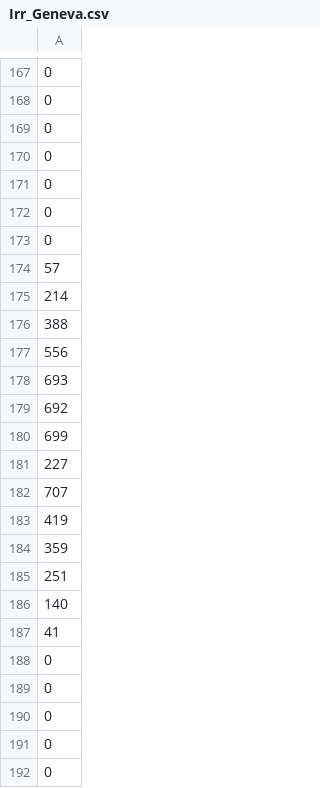
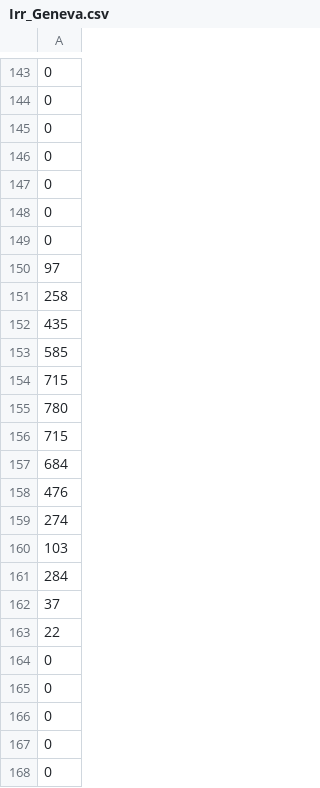
Before and after one commit to sai-ravi-epfl/REHO, a CSV file: reho/data/infrastructure/Irr_Geneva.csv, drawn as a sheet; only a part is shown, gaps mark what is left out; the diff covers the shown part only.

```diff
--- a/reho/data/infrastructure/Irr_Geneva.csv
+++ b/reho/data/infrastructure/Irr_Geneva.csv
@@ -173,16 +149,16 @@
 0
-57
-214
-388
-556
-693
-692
-699
-227
-707
-419
-359
-251
-140
-41
+97
+258
+435
+585
+715
+780
+715
+684
+476
+274
+103
+284
+37
+22
 0
```
Also changed, not shown: 23 added rows, 23 removed rows, 10 moved rows and 84 edited cells elsewhere in this file, reho/data/infrastructure/demand_cost.csv, reho/data/infrastructure/district_units.csv, 23 other files.
